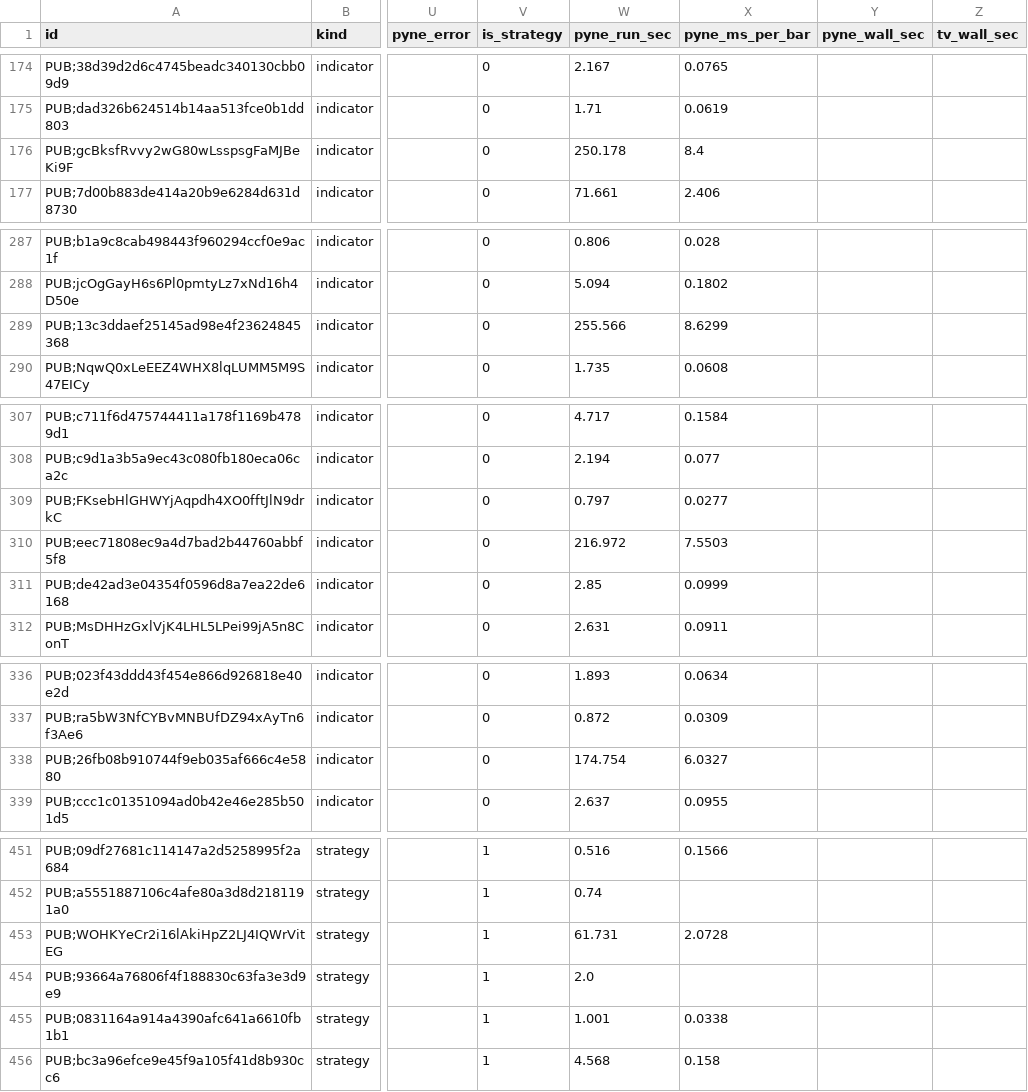
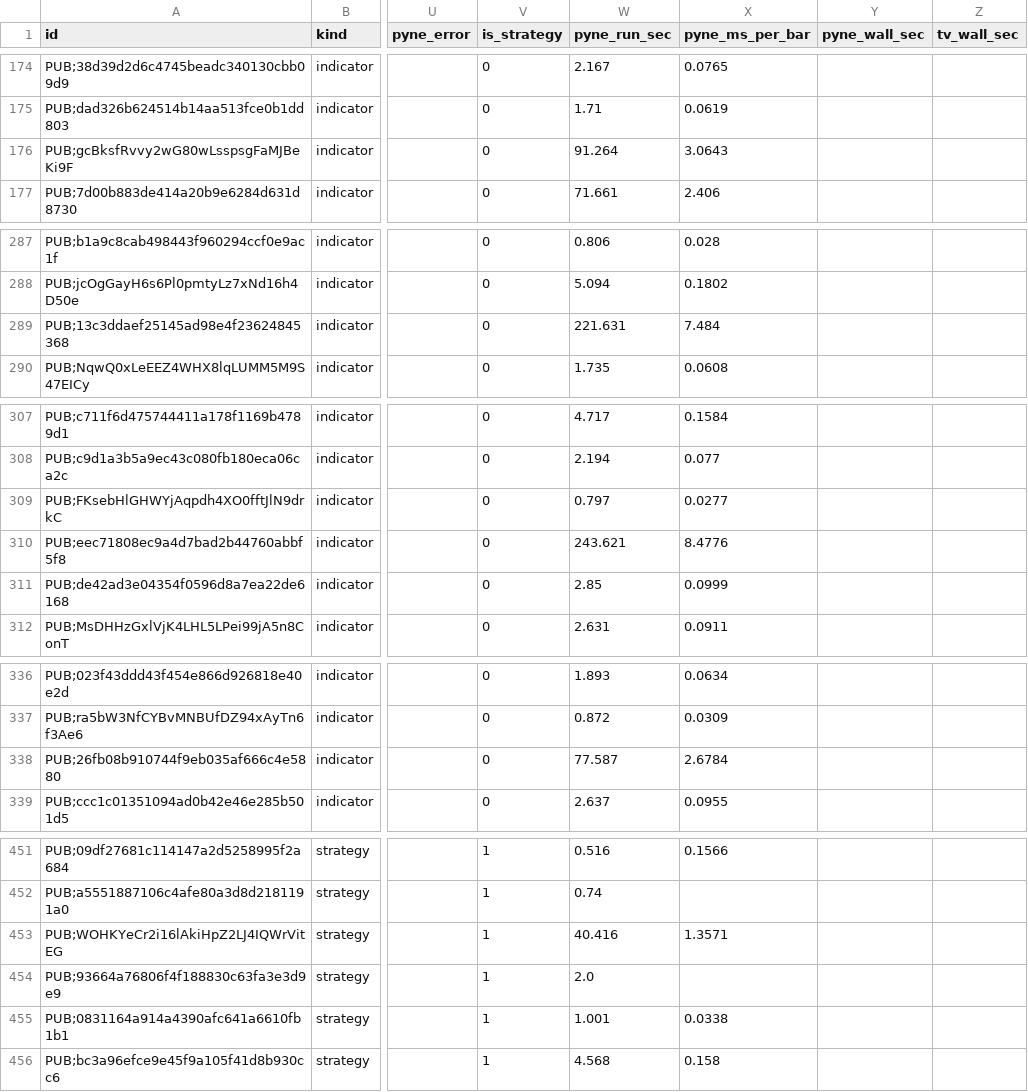
Before and after one commit to PyneSys/pyne-in-the-wild, a CSV file: results/results.csv, drawn as a sheet; only a part is shown, gaps mark what is left out; the diff covers the shown part only; the diff names each change by its address in the sheet, - before the commit and + after, or states it on an @@ line.

Commit message:
perf: update benchmark execution metrics

```diff
--- a/results/results.csv
+++ b/results/results.csv
-W176 (pyne_run_sec): 250.178
+W176 (pyne_run_sec): 91.264
-X176 (pyne_ms_per_bar): 8.4
+X176 (pyne_ms_per_bar): 3.0643
-W289 (pyne_run_sec): 255.566
+W289 (pyne_run_sec): 221.631
-X289 (pyne_ms_per_bar): 8.6299
+X289 (pyne_ms_per_bar): 7.484
-W310 (pyne_run_sec): 216.972
+W310 (pyne_run_sec): 243.621
-X310 (pyne_ms_per_bar): 7.5503
+X310 (pyne_ms_per_bar): 8.4776
-W338 (pyne_run_sec): 174.754
+W338 (pyne_run_sec): 77.587
-X338 (pyne_ms_per_bar): 6.0327
+X338 (pyne_ms_per_bar): 2.6784
-W453 (pyne_run_sec): 61.731
+W453 (pyne_run_sec): 40.416
-X453 (pyne_ms_per_bar): 2.0728
+X453 (pyne_ms_per_bar): 1.3571
```
Also changed, not shown: 1 edited cell elsewhere in this file, 7 other files.
